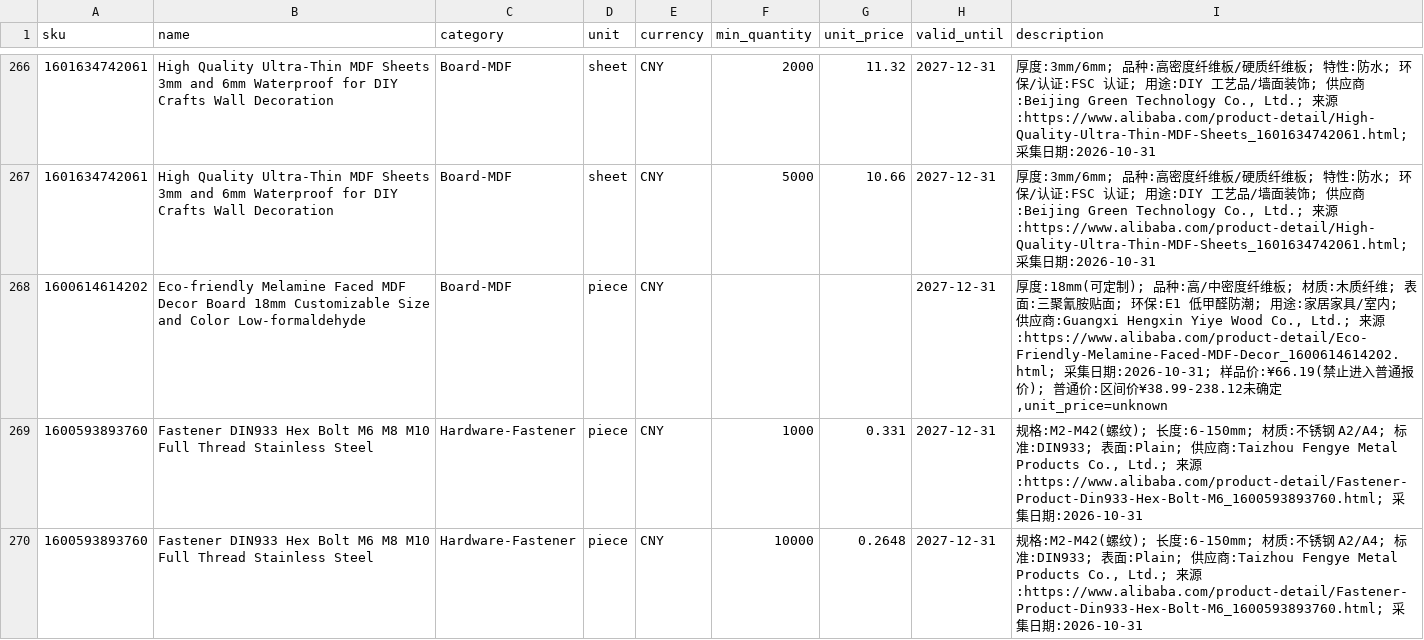
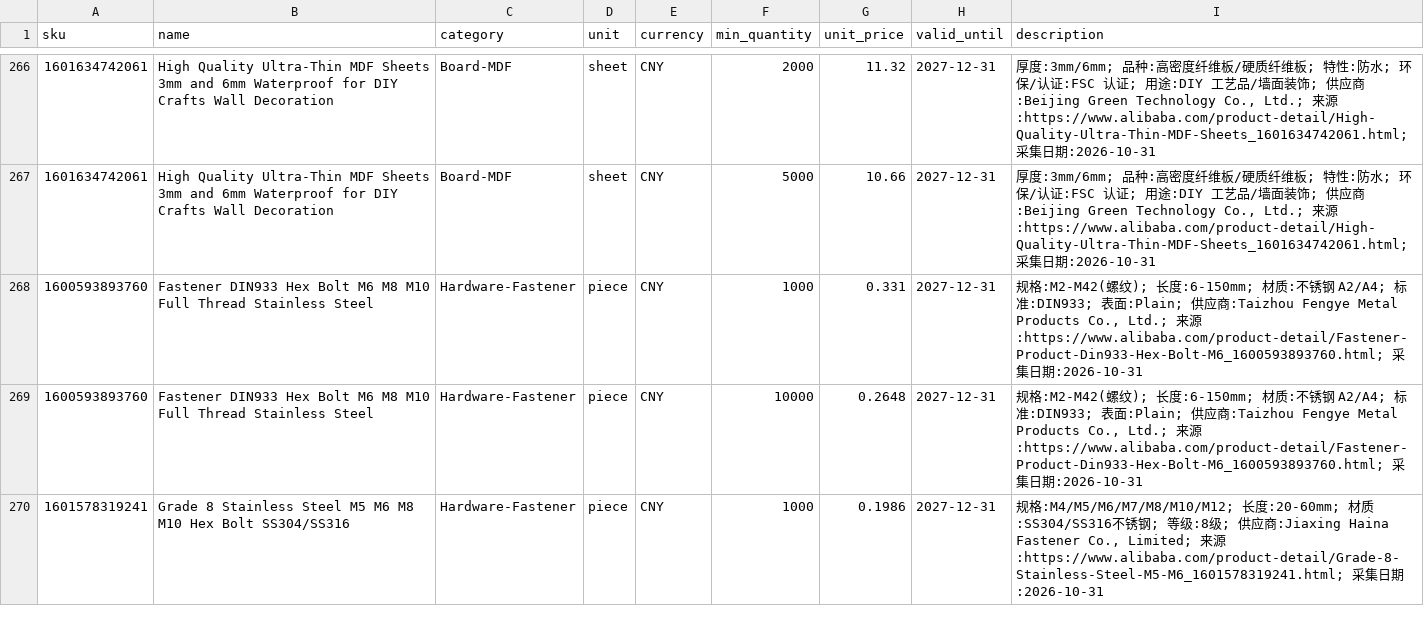
Before and after one commit to jacson10l/tradequote-agent, a CSV file: wiki-project/demo_data/catalog_converted.csv, drawn as a sheet; only a part is shown, gaps mark what is left out; the shorter side is filled out with more unchanged rows.

Commit message:
fix(a): 隔离区间价 SKU，收口大目录第 268 行 MOQ
SKU 1600614614202（三聚氰胺贴面 MDF）为区间价（¥38.99–238.12）+
样品价 ¥66.19，无确定普通阶梯单价，不适用确定性核价。产品契约
CatalogRowSchema.minQuantity 必填正整数，先前置空导致 parseCatalogCsv
报 2 条 issue 并丢弃整行。按 C 的 A1313-02「隔离该 SKU」处理：

- catalog_converted.csv 删除该行：286 行/83 SKU → 285 行/82 SKU
  （服装 70 / 板材 5 / 紧固件 7），parseCatalogCsv 复跑 0 issue、285 行全收。
- 采集证据与截图保留于 source-archive/MDF-REAL-DATA.md（MOQ=1/区间价/
  样品价），加「隔离说明」，不删旧证据。
- 同步 MANIFEST/SOURCE-PROVENANCE/MDF-REAL-DATA/A01f冻结/A06任务页
  规模数字与隔离说明；file-provenance.json 三个 demo-data hash 更新并复验。

未完成（如实保留，不代签）：服装原始快照、valid_until 依据、
认证/供应商有效期、人工发布复核。

```diff
--- a/wiki-project/demo_data/catalog_converted.csv
+++ b/wiki-project/demo_data/catalog_converted.csv
@@ -267,3 +267,2 @@
 1601634742061,High Quality Ultra-Thin MDF Sheets 3mm and 6mm Waterproof for DIY Crafts Wall Decoration,Board-MDF,sheet,CNY,5000,10.66,2027-12-31,"厚度:3mm/6mm; 品种:高密度纤维板/硬质纤维板; 特性:防水; 环保/认证:FSC 认证; 用途:DIY 工艺品/墙面装饰; 供应商:Beijing Green Technology Co., Ltd.; 来源:https://www.alibaba.com/product-detail/High-Quality-Ultra-Thin-MDF-Sheets_1601634742061.html; 采集日期:2026-10-31"
-1600614614202,Eco-friendly Melamine Faced MDF Decor Board 18mm Customizable Size and Color Low-formaldehyde,Board-MDF,piece,CNY,,,2027-12-31,"厚度:18mm(可定制); 品种:高/中密度纤维板; 材质:木质纤维; 表面:三聚氰胺贴面; 环保:E1 低甲醛防潮; 用途:家居家具/室内; 供应商:Guangxi Hengxin Yiye Wood Co., Ltd.; 来源:https://www.alibaba.com/product-detail/Eco-Friendly-Melamine-Faced-MDF-Decor_1600614614202.html; 采集日期:2026-10-31; 样品价:¥66.19(禁止进入普通报价); 普通价:区间价¥38.99-238.12未确定,unit_price=unknown"
 1600593893760,Fastener DIN933 Hex Bolt M6 M8 M10 Full Thread Stainless Steel,Hardware-Fastener,piece,CNY,1000,0.331,2027-12-31,"规格:M2-M42(螺纹); 长度:6-150mm; 材质:不锈钢 A2/A4; 标准:DIN933; 表面:Plain; 供应商:Taizhou Fengye Metal Products Co., Ltd.; 来源:https://www.alibaba.com/product-detail/Fastener-Product-Din933-Hex-Bolt-M6_1600593893760.html; 采集日期:2026-10-31"
```
Also changed, not shown: 8 other files.
